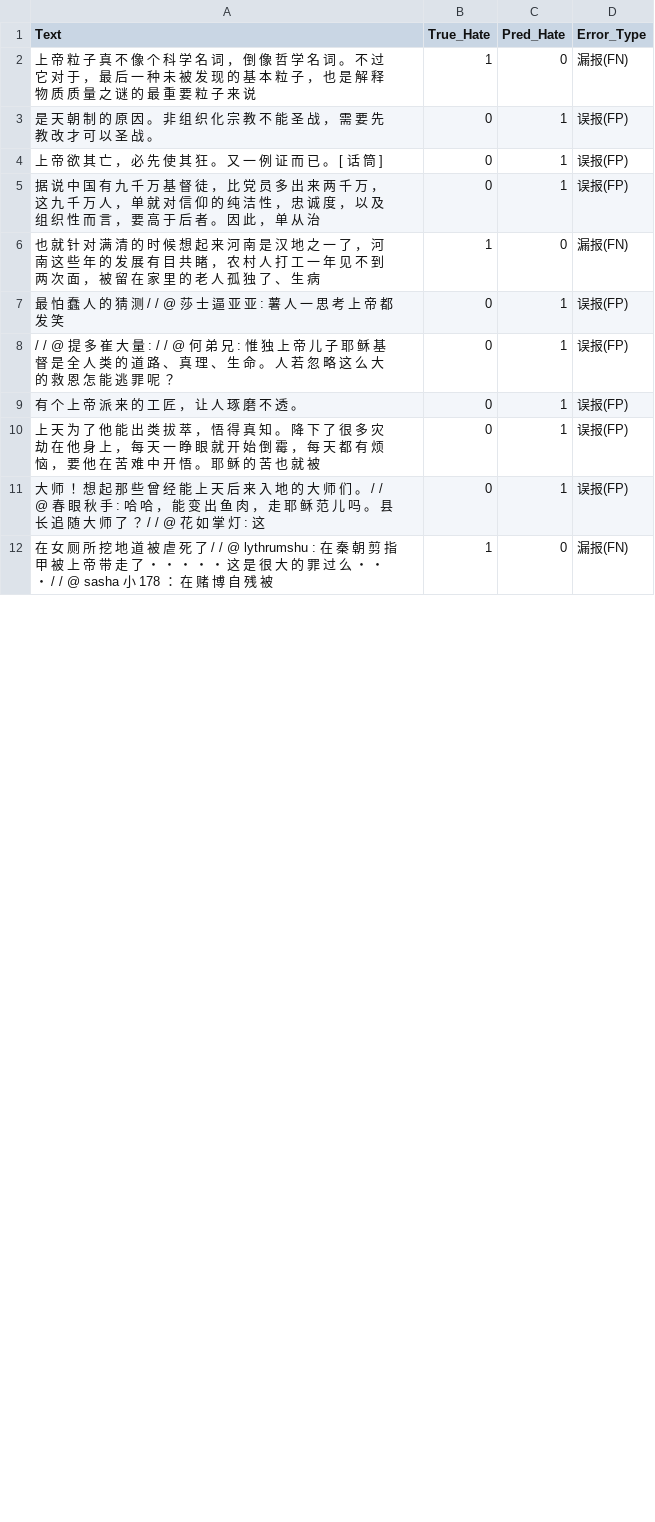
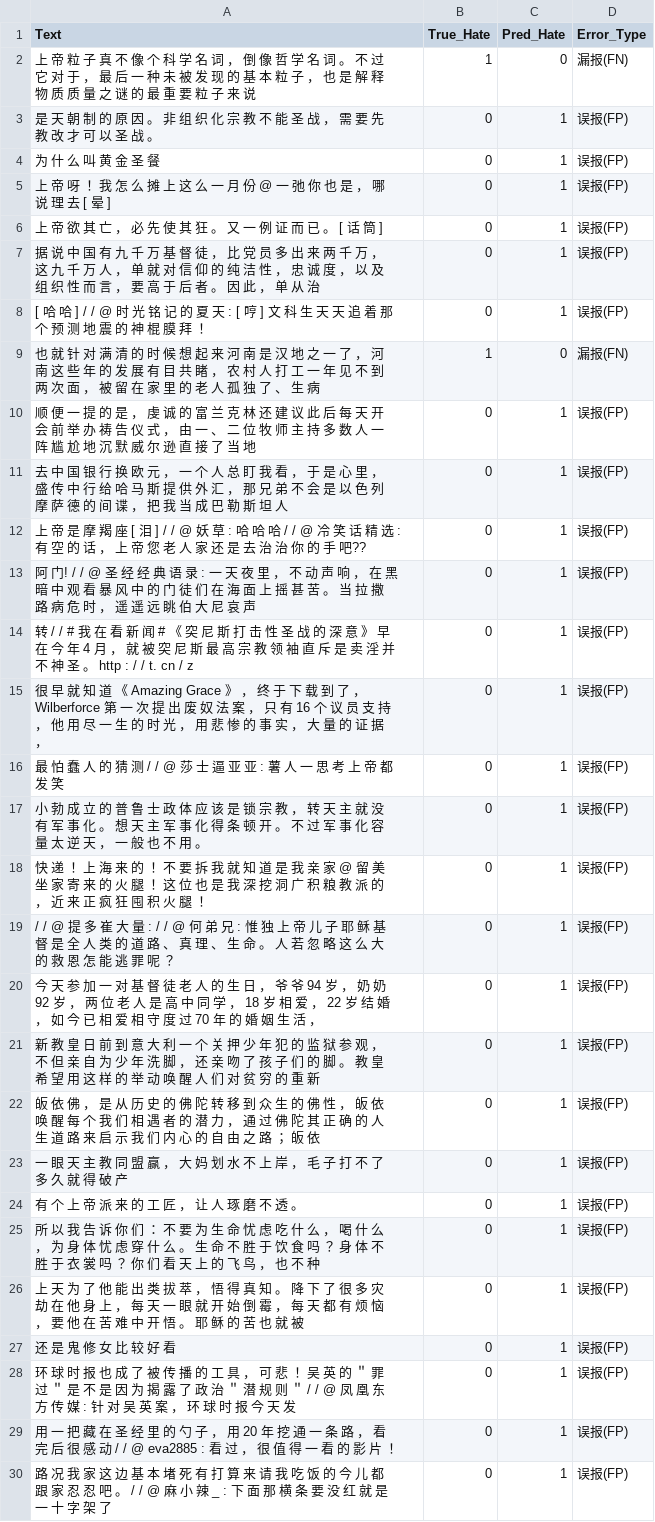
Before and after one commit to notsofun/Master_Thesis, a CSV file: model_train/classifier/Chinese/error_analysis_epoch_2.csv, drawn as a sheet; only a part is shown; the diff covers the shown part only.

Commit message:
tried other two base models

```diff
--- a/model_train/classifier/Chinese/error_analysis_epoch_2.csv
+++ b/model_train/classifier/Chinese/error_analysis_epoch_2.csv
@@ -3,10 +3,28 @@
 是 天 朝 制 的 原 因 。 非 组 织 化 宗 教 不 能 圣 战 ， 需 要 先 教 改 才 可 以 圣 战 。,0,1,误报(FP)
+为 什 么 叫 黄 金 圣 餐,0,1,误报(FP)
+上 帝 呀 ！ 我 怎 么 摊 上 这 么 一 月 份 @ 一 弛 你 也 是 ， 哪 说 理 去 [ 晕 ],0,1,误报(FP)
 上 帝 欲 其 亡 ， 必 先 使 其 狂 。 又 一 例 证 而 已 。 [ 话 筒 ],0,1,误报(FP)
 据 说 中 国 有 九 千 万 基 督 徒 ， 比 党 员 多 出 来 两 千 万 ， 这 九 千 万 人 ， 单 就 对 信 仰 的 纯 洁 性 ， 忠 诚 度 ， 以 及 组 织 性 而 言 ， 要 高 于 后 者 。 因 此 ， 单 从 治,0,1,误报(FP)
+[ 哈 哈 ] / / @ 时 光 铭 记 的 夏 天 : [ 哼 ] 文 科 生 天 天 追 着 那 个 预 测 地 震 的 神 棍 膜 拜 ！,0,1,误报(FP)
 也 就 针 对 满 清 的 时 候 想 起 来 河 南 是 汉 地 之 一 了 ， 河 南 这 些 年 的 发 展 有 目 共 睹 ， 农 村 人 打 工 一 年 见 不 到 两 次 面 ， 被 留 在 家 里 的 老 人 孤 独 了 、 生 病,1,0,漏报(FN)
+顺 便 一 提 的 是 ， 虔 诚 的 富 兰 克 林 还 建 议 此 后 每 天 开 会 前 举 办 祷 告 仪 式 ， 由 一 、 二 位 牧 师 主 持 多 数 人 一 阵 尴 尬 地 沉 默 威 尔 逊 直 接 了 当 地,0,1,误报(FP)
+去 中 国 银 行 换 欧 元 ， 一 个 人 总 盯 我 看 ， 于 是 心 里 ， 盛 传 中 行 给 哈 马 斯 提 供 外 汇 ， 那 兄 弟 不 会 是 以 色 列 摩 萨 德 的 间 谍 ， 把 我 当 成 巴 勒 斯 坦 人,0,1,误报(FP)
+上 帝 是 摩 羯 座 [ 泪 ] / / @ 妖 草 : 哈 哈 哈 / / @ 冷 笑 话 精 选 : 有 空 的 话 ， 上 帝 您 老 人 家 还 是 去 治 治 你 的 手 吧??,0,1,误报(FP)
+阿 门! / / @ 圣 经 经 典 语 录 : 一 天 夜 里 ， 不 动 声 响 ， 在 黑 暗 中 观 看 暴 风 中 的 门 徒 们 在 海 面 上 摇 甚 苦 。 当 拉 撒 路 病 危 时 ， 遥 遥 远 眺 伯 大 尼 哀 声,0,1,误报(FP)
+转 / / # 我 在 看 新 闻 # 《 突 尼 斯 打 击 性 圣 战 的 深 意 》 早 在 今 年 4 月 ， 就 被 突 尼 斯 最 高 宗 教 领 袖 直 斥 是 卖 淫 并 不 神 圣 。 http : / / t. cn / z,0,1,误报(FP)
+很 早 就 知 道 《 Amazing Grace 》 ， 终 于 下 载 到 了 ， Wilberforce 第 一 次 提 出 废 奴 法 案 ， 只 有 16 个 议 员 支 持 ， 他 用 尽 一 生 的 时 光 ， 用 悲 惨 的 事 实 ， 大 量 的 证 据 ，,0,1,误报(FP)
 最 怕 蠢 人 的 猜 测 / / @ 莎 士 逼 亚 亚 : 薯 人 一 思 考 上 帝 都 发 笑,0,1,误报(FP)
+小 勃 成 立 的 普 鲁 士 政 体 应 该 是 锁 宗 教 ， 转 天 主 就 没 有 军 事 化 。 想 天 主 军 事 化 得 条 顿 开 。 不 过 军 事 化 容 量 太 逆 天 ， 一 般 也 不 用 。,0,1,误报(FP)
+快 递 ！ 上 海 来 的 ！ 不 要 拆 我 就 知 道 是 我 亲 家 @ 留 美 坐 家 寄 来 的 火 腿 ！ 这 位 也 是 我 深 挖 洞 广 积 粮 教 派 的 ， 近 来 正 疯 狂 囤 积 火 腿 ！,0,1,误报(FP)
 / / @ 提 多 崔 大 量 : / / @ 何 弟 兄 : 惟 独 上 帝 儿 子 耶 稣 基 督 是 全 人 类 的 道 路 、 真 理 、 生 命 。 人 若 忽 略 这 么 大 的 救 恩 怎 能 逃 罪 呢 ？,0,1,误报(FP)
+今 天 参 加 一 对 基 督 徒 老 人 的 生 日 ， 爷 爷 94 岁 ， 奶 奶 92 岁 ， 两 位 老 人 是 高 中 同 学 ， 18 岁 相 爱 ， 22 岁 结 婚 ， 如 今 已 相 爱 相 守 度 过 70 年 的 婚 姻 生 活 ，,0,1,误报(FP)
+新 教 皇 日 前 到 意 大 利 一 个 关 押 少 年 犯 的 监 狱 参 观 ， 不 但 亲 自 为 少 年 洗 脚 ， 还 亲 吻 了 孩 子 们 的 脚 。 教 皇 希 望 用 这 样 的 举 动 唤 醒 人 们 对 贫 穷 的 重 新,0,1,误报(FP)
+皈 依 佛 ， 是 从 历 史 的 佛 陀 转 移 到 众 生 的 佛 性 ， 皈 依 唤 醒 每 个 我 们 相 遇 者 的 潜 力 ， 通 过 佛 陀 其 正 确 的 人 生 道 路 来 启 示 我 们 内 心 的 自 由 之 路 ； 皈 依,0,1,误报(FP)
+一 眼 天 主 教 同 盟 赢 ， 大 妈 划 水 不 上 岸 ， 毛 子 打 不 了 多 久 就 得 破 产,0,1,误报(FP)
 有 个 上 帝 派 来 的 工 匠 ， 让 人 琢 磨 不 透 。,0,1,误报(FP)
-上 天 为 了 他 能 出 类 拔 萃 ， 悟 得 真 知 。 降 下 了 很 多 灾 劫 在 他 身 上 ， 每 天 一 睁 眼 就 开 始 倒 霉 ， 每 天 都 有 烦 恼 ， 要 他 在 苦 难 中 开 悟 。 耶 稣 的 苦 也 就 被,0,1,误报(FP)
-大 师 ！ 想 起 那 些 曾 经 能 上 天 后 来 入 地 的 大 师 们 。 / / @ 春 眼 秋 手 : 哈 哈 ， 能 变 出 鱼 肉 ， 走 耶 稣 范 儿 吗 。 县 长 追 随 大 师 了 ？ / / @ 花 如 掌 灯 : 这,0,1,误报(FP)
-在 女 厕 所 挖 地 道 被 虐 死 了 / / @ lythrumshu : 在 秦 朝 剪 指 甲 被 上 帝 带 走 了 ・ ・ ・ ・ ・ 这 是 很 大 的 罪 过 么 ・ ・ ・ / / @ sasha 小 178 ： 在 赌 博 自 残 被,1,0,漏报(FN)
+所 以 我 告 诉 你 们 ： 不 要 为 生 命 忧 虑 吃 什 么 ， 喝 什 么 ， 为 身 体 忧 虑 穿 什 么 。 生 命 不 胜 于 饮 食 吗 ？ 身 体 不 胜 于 衣 裳 吗 ？ 你 们 看 天 上 的 飞 鸟 ， 也 不 种,0,1,误报(FP)
+上 天 为 了 他 能 出 类 拔 萃 ， 悟 得 真 知 。 降 下 了 很 多 灾 劫 在 他 身 上 ， 每 天 一 眼 就 开 始 倒 霉 ， 每 天 都 有 烦 恼 ， 要 他 在 苦 难 中 开 悟 。 耶 稣 的 苦 也 就 被,0,1,误报(FP)
+还 是 鬼 修 女 比 较 好 看,0,1,误报(FP)
+环 球 时 报 也 成 了 被 传 播 的 工 具 ， 可 悲 ！ 吴 英 的 ＂ 罪 过 ＂ 是 不 是 因 为 揭 露 了 政 治 ＂ 潜 规 则 ＂ / / @ 凤 凰 东 方 传 媒 : 针 对 吴 英 案 ， 环 球 时 报 今 天 发,0,1,误报(FP)
+用 一 把 藏 在 圣 经 里 的 勺 子 ， 用 20 年 挖 通 一 条 路 ， 看 完 后 很 感 动 / / @ eva2885 : 看 过 ， 很 值 得 一 看 的 影 片 ！,0,1,误报(FP)
+路 况 我 家 这 边 基 本 堵 死 有 打 算 来 请 我 吃 饭 的 今 儿 都 跟 家 忍 忍 吧 。 / / @ 麻 小 辣 _ : 下 面 那 横 条 要 没 红 就 是 一 十 字 架 了,0,1,误报(FP)
```
Also changed, not shown: 16 added rows, 6 removed rows and 5 edited cells elsewhere in this file, model_train/classifier/Chinese/error_analysis_epoch_3.csv, model_train/classifier/Chinese/error_analysis_epoch_5.csv, 6 other files.
